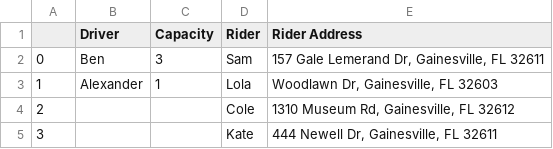
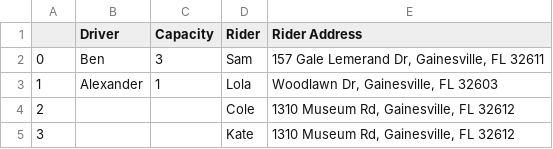
Before and after one commit to Sn00pyW00dst0ck/Carpool-Creator, a CSV file: mock/small_input.csv, drawn as a sheet.

```diff
--- a/mock/small_input.csv
+++ b/mock/small_input.csv
@@ -4,2 +4,2 @@
 2,,,Cole,"1310 Museum Rd, Gainesville, FL 32612"
-3,,,Kate,"444 Newell Dr, Gainesville, FL 32611"
+3,,,Kate,"1310 Museum Rd, Gainesville, FL 32612"
```
Also changed, not shown: 2 other files.
